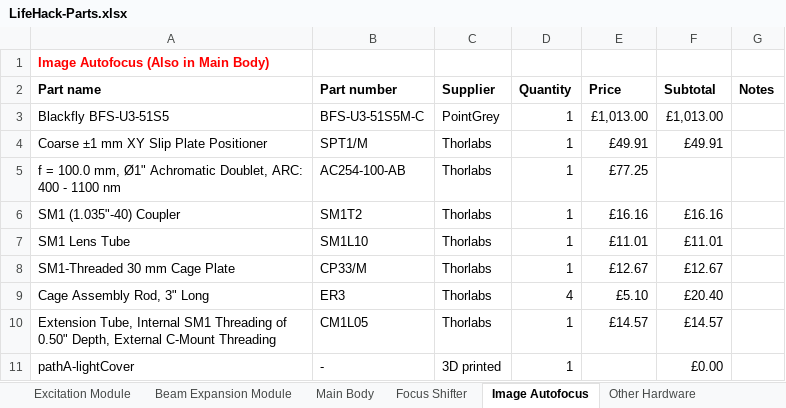
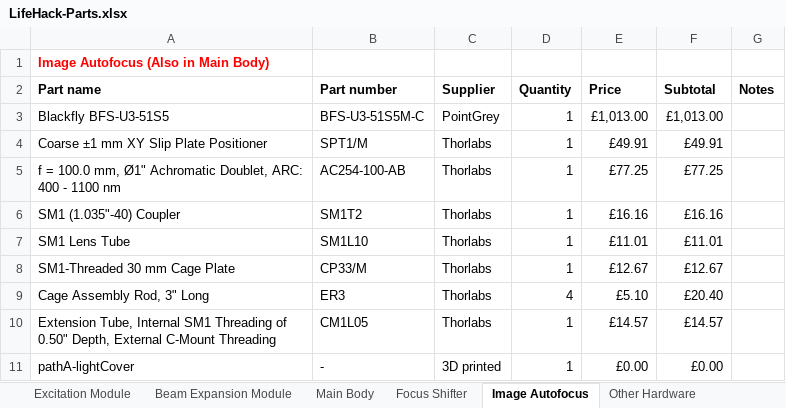
Before and after one commit to HoldenLab/LifeHackWebsite, an Excel workbook: LifeHack-Parts.xlsx, sheet Image Autofocus, drawn as a sheet; values as stored, in another font and other column widths than the file's, no borders; the diff names each change by its address in the sheet, - before the commit and + after, or states it on an @@ line.

```diff
--- a/LifeHack-Parts.xlsx (sheet Image Autofocus)
+++ b/LifeHack-Parts.xlsx (sheet Image Autofocus)
-F5 (Subtotal): (empty)
+F5 (Subtotal): £77.25
-E11 (Price): (empty)
+E11 (Price): £0.00
```
Also changed, not shown: sheet Focus Shifter, sheet Main Body, sheet Other Hardware.
